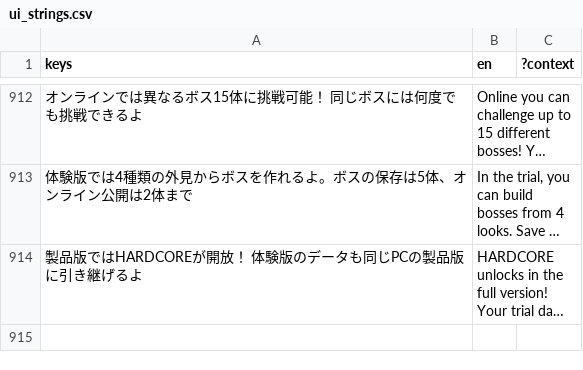
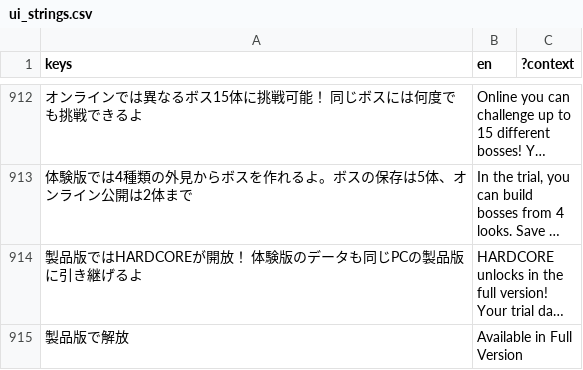
Before and after one commit to jinsei0604/UnderDesk, a CSV file: localization/ui_strings.csv, drawn as a sheet; only a part is shown, gaps mark what is left out; long unchanged cells end in …; the diff names each change by its address in the sheet, - before the commit and + after, or states it on an @@ line.

```diff
--- a/localization/ui_strings.csv
+++ b/localization/ui_strings.csv
+row 915: 製品版で解放 | Available in Full Version
```
Also changed, not shown: 9 other files.
